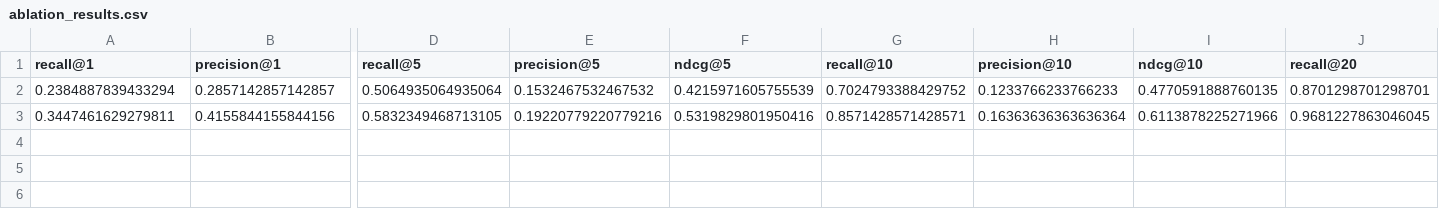
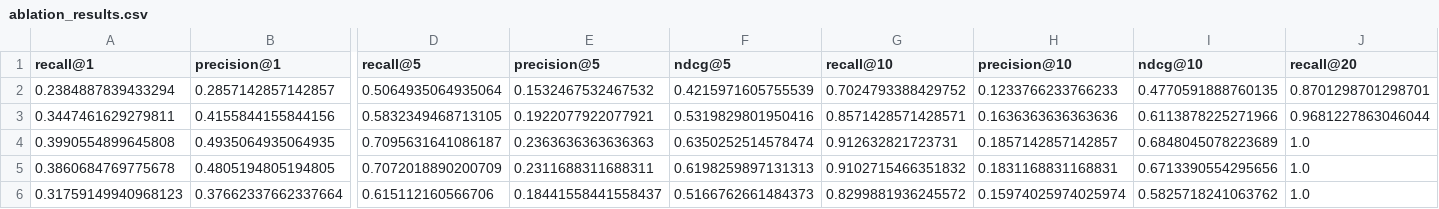
Before and after one commit to partyushsharma/GroundedAI, a CSV file: window/data/ablation_results.csv, drawn as a sheet; only a part is shown, gaps mark what is left out; rows hold the shown columns only; the diff names each change by its address in the sheet, - before the commit and + after, or states it on an @@ line.

```diff
--- a/window/data/ablation_results.csv
+++ b/window/data/ablation_results.csv
-E3 (precision@5): 0.19220779220779216
+E3 (precision@5): 0.1922077922077921
-H3 (precision@10): 0.16363636363636364
+H3 (precision@10): 0.1636363636363636
-J3 (recall@20): 0.9681227863046045
+J3 (recall@20): 0.9681227863046044
+row 4: 0.3990554899645808 | 0.4935064935064935 | 0.7095631641086187 | 0.2363636363636363 | 0.6350252514578474 | 0.912632821723731 | 0.1857142857142857 | 0.6848045078223689 | 1.0
+row 5: 0.3860684769775678 | 0.4805194805194805 | 0.7072018890200709 | 0.2311688311688311 | 0.6198259897131313 | 0.9102715466351832 | 0.1831168831168831 | 0.6713390554295656 | 1.0
+row 6: 0.31759149940968123 | 0.37662337662337664 | 0.615112160566706 | 0.18441558441558437 | 0.5166762661484373 | 0.8299881936245572 | 0.15974025974025974 | 0.5825718241063762 | 1.0
```
Also changed, not shown: 10 other files.
